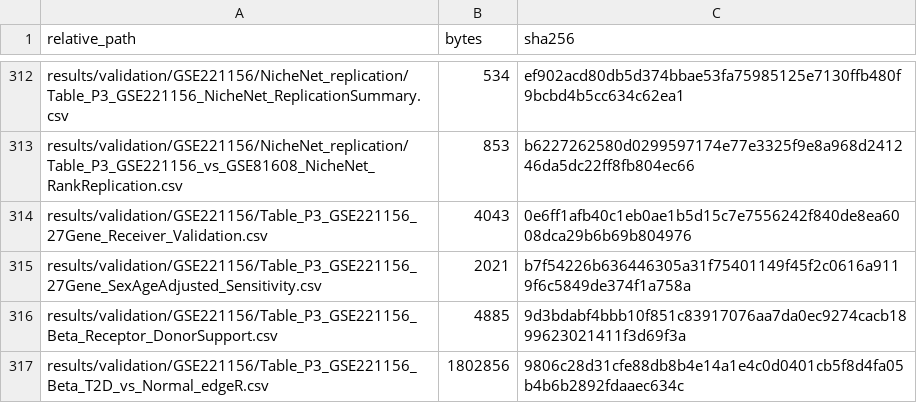
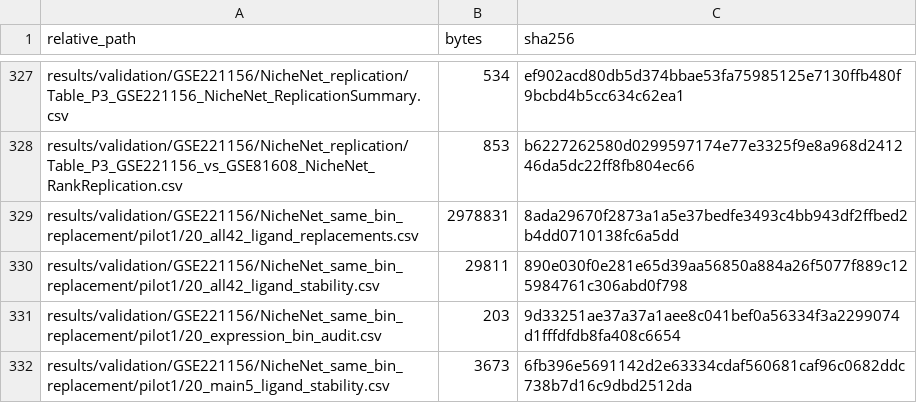
Before and after one commit to Shambhu-7/Sensory-Neuron-Islet-Signaling-T2D, a CSV file: MANIFEST_SHA256.csv, drawn as a sheet; only a part is shown, gaps mark what is left out; the shorter side is filled out with more unchanged rows; the diff covers the shown part only; the diff names each change by its address in the sheet, - before the commit and + after, or states it on an @@ line.

```diff
--- a/MANIFEST_SHA256.csv
+++ b/MANIFEST_SHA256.csv
+row 329: results/validation/GSE221156/NicheNet_same_bin_replacement/pilot1/20_all42_ligand_replacements.csv | 2978831 | 8ada29670f2873a1a5e37bedfe3493c4bb943df2ffbed2b4dd0710138fc6a5dd
+row 330: results/validation/GSE221156/NicheNet_same_bin_replacement/pilot1/20_all42_ligand_stability.csv | 29811 | 890e030f0e281e65d39aa56850a884a26f5077f889c125984761c306abd0f798
+row 331: results/validation/GSE221156/NicheNet_same_bin_replacement/pilot1/20_expression_bin_audit.csv | 203 | 9d33251ae37a37a1aee8c041bef0a56334f3a2299074d1fffdfdb8fa408c6654
+row 332: results/validation/GSE221156/NicheNet_same_bin_replacement/pilot1/20_main5_ligand_stability.csv | 3673 | 6fb396e5691142d2e63334cdaf560681caf96c0682ddc738b7d16c9dbd2512da
```
Also changed, not shown: 22 added rows and 4 edited cells elsewhere in this file, 28 other files.
